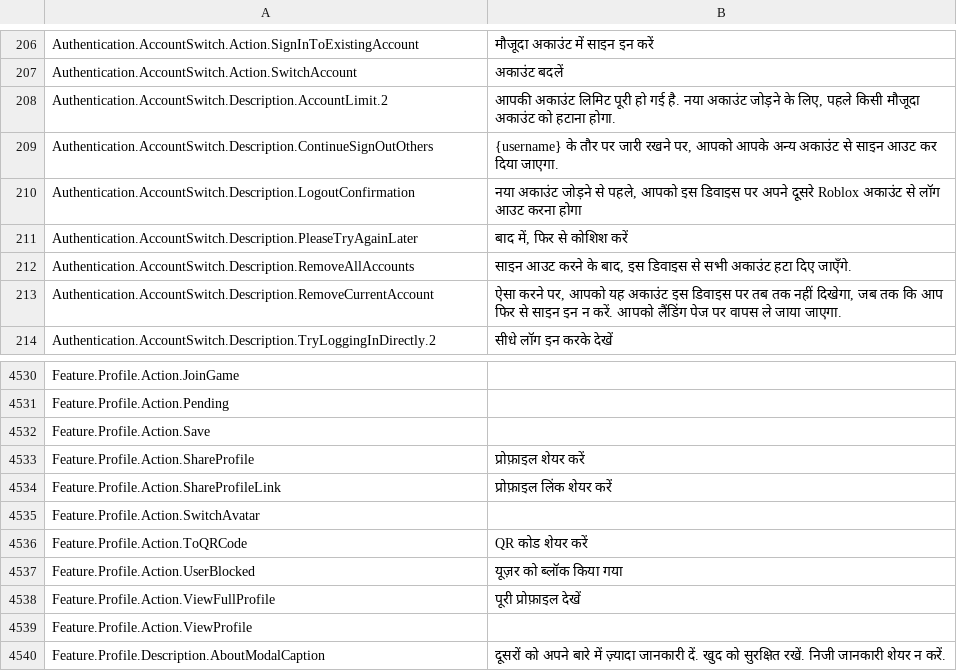
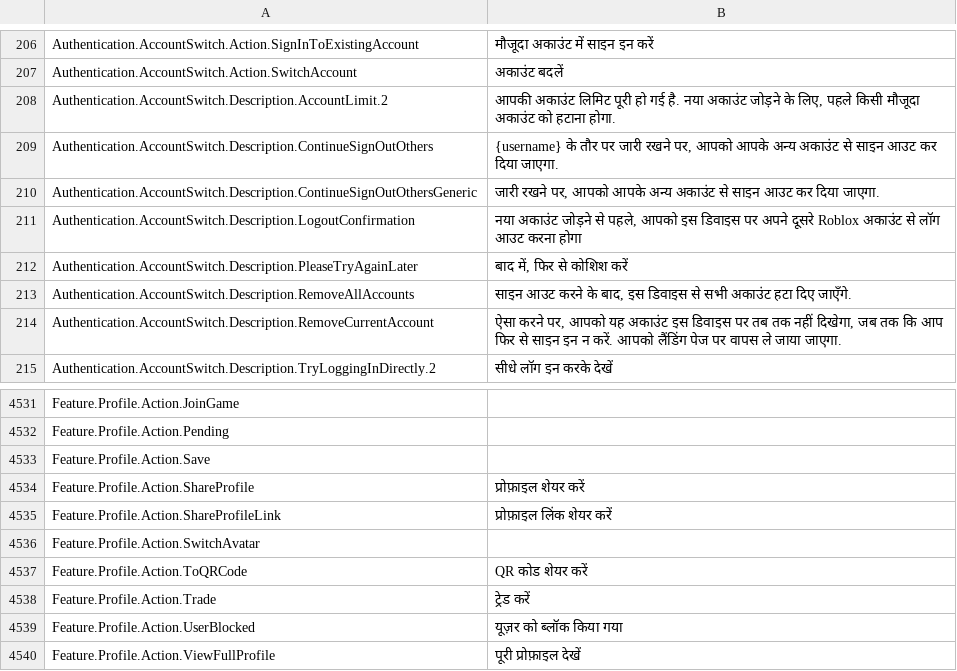
Before and after one commit to EliCauvert/Roblox-Datamining, a CSV file: UniversalApp/Locales/Common/hi-in.csv, drawn as a sheet; only a part is shown, gaps mark what is left out; the shorter side is filled out with more unchanged rows.

Commit message:
UniversalApp (13693)

```diff
--- a/UniversalApp/Locales/Common/hi-in.csv
+++ b/UniversalApp/Locales/Common/hi-in.csv
@@ -209,2 +209,3 @@ Authentication.AccountSwitch.Description.AccountLimit.2,"आपकी अका
 Authentication.AccountSwitch.Description.ContinueSignOutOthers,"{username} के तौर पर जारी रखने पर, आपको आपके अन्य अकाउंट से साइन आउट कर दिया जाएगा."
+Authentication.AccountSwitch.Description.ContinueSignOutOthersGeneric,"जारी रखने पर, आपको आपके अन्य अकाउंट से साइन आउट कर दिया जाएगा."
 Authentication.AccountSwitch.Description.LogoutConfirmation,"नया अकाउंट जोड़ने से पहले, आपको इस डिवाइस पर अपने दूसरे Roblox अकाउंट से लॉग आउट करना होगा"
@@ -4599,2 +4600,3 @@ Feature.Profile.Action.SwitchAvatar,
 Feature.Profile.Action.ToQRCode,QR कोड शेयर करें
+Feature.Profile.Action.Trade,ट्रेड करें
 Feature.Profile.Action.UserBlocked,यूज़र को ब्लॉक किया गया
```
Also changed, not shown: UniversalApp/Locales/Common/ar-001.csv, UniversalApp/Locales/Common/de-de.csv, 36 other files.
